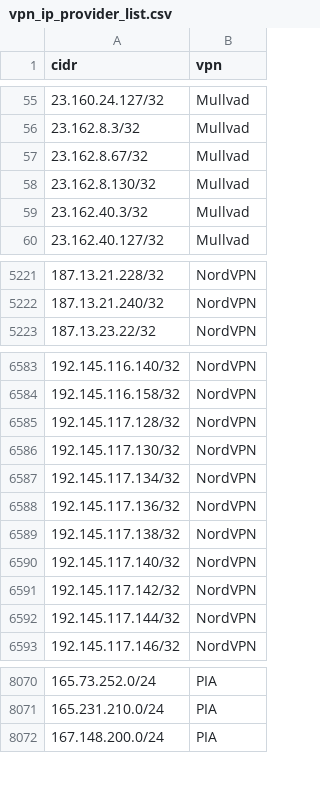
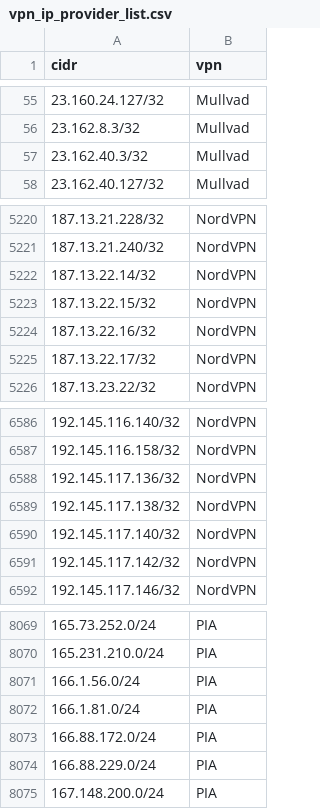
Before and after one commit to millshre5/vpnips, a CSV file: vpn_ip_provider_list.csv, drawn as a sheet; only a part is shown, gaps mark what is left out; the diff covers the shown part only.

```diff
--- a/vpn_ip_provider_list.csv
+++ b/vpn_ip_provider_list.csv
@@ -56,4 +56,2 @@ cidr,vpn
 23.162.8.3/32,Mullvad
-23.162.8.67/32,Mullvad
-23.162.8.130/32,Mullvad
 23.162.40.3/32,Mullvad
@@ -5222,2 +5221,6 @@ cidr,vpn
 187.13.21.240/32,NordVPN
+187.13.22.14/32,NordVPN
+187.13.22.15/32,NordVPN
+187.13.22.16/32,NordVPN
+187.13.22.17/32,NordVPN
 187.13.23.22/32,NordVPN
@@ -6584,5 +6587,2 @@ cidr,vpn
 192.145.116.158/32,NordVPN
-192.145.117.128/32,NordVPN
-192.145.117.130/32,NordVPN
-192.145.117.134/32,NordVPN
 192.145.117.136/32,NordVPN
@@ -6591,3 +6591,2 @@ cidr,vpn
 192.145.117.142/32,NordVPN
-192.145.117.144/32,NordVPN
 192.145.117.146/32,NordVPN
@@ -8071,2 +8070,6 @@ cidr,vpn
 165.231.210.0/24,PIA
+166.1.56.0/24,PIA
+166.1.81.0/24,PIA
+166.88.172.0/24,PIA
+166.88.229.0/24,PIA
 167.148.200.0/24,PIA
```
Also changed, not shown: 5 added rows and 4 removed rows elsewhere in this file.
